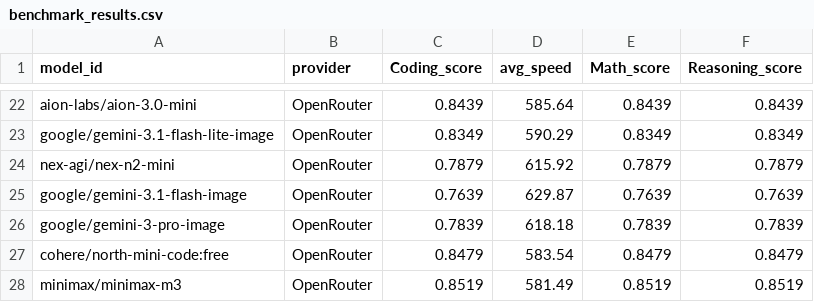
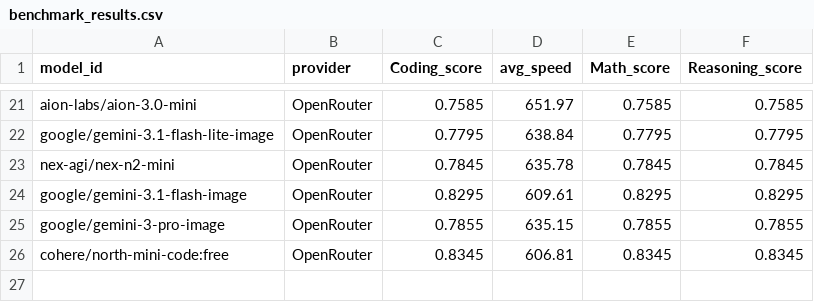
Before and after one commit to Ajithkelangath/ModelRadar-AI, a CSV file: data/benchmark_results.csv, drawn as a sheet; only a part is shown, gaps mark what is left out; removed rows and columns are numbered as before the commit, all else as after; the diff covers the shown part only; the diff names each change by its address in the sheet, - before the commit and + after, or states it on an @@ line.

```diff
--- a/data/benchmark_results.csv
+++ b/data/benchmark_results.csv
-C21 (Coding_score): 0.8439
+C21 (Coding_score): 0.7585
-D21 (avg_speed): 585.64
+D21 (avg_speed): 651.97
-E21 (Math_score): 0.8439
+E21 (Math_score): 0.7585
-F21 (Reasoning_score): 0.8439
+F21 (Reasoning_score): 0.7585
-C22 (Coding_score): 0.8349
+C22 (Coding_score): 0.7795
-D22 (avg_speed): 590.29
+D22 (avg_speed): 638.84
-E22 (Math_score): 0.8349
+E22 (Math_score): 0.7795
-F22 (Reasoning_score): 0.8349
+F22 (Reasoning_score): 0.7795
-C23 (Coding_score): 0.7879
+C23 (Coding_score): 0.7845
-D23 (avg_speed): 615.92
+D23 (avg_speed): 635.78
-E23 (Math_score): 0.7879
+E23 (Math_score): 0.7845
-F23 (Reasoning_score): 0.7879
+F23 (Reasoning_score): 0.7845
-C24 (Coding_score): 0.7639
+C24 (Coding_score): 0.8295
-D24 (avg_speed): 629.87
+D24 (avg_speed): 609.61
-E24 (Math_score): 0.7639
+E24 (Math_score): 0.8295
-F24 (Reasoning_score): 0.7639
+F24 (Reasoning_score): 0.8295
-C25 (Coding_score): 0.7839
+C25 (Coding_score): 0.7855
-D25 (avg_speed): 618.18
+D25 (avg_speed): 635.15
-E25 (Math_score): 0.7839
+E25 (Math_score): 0.7855
-F25 (Reasoning_score): 0.7839
+F25 (Reasoning_score): 0.7855
-C26 (Coding_score): 0.8479
+C26 (Coding_score): 0.8345
-D26 (avg_speed): 583.54
+D26 (avg_speed): 606.81
-E26 (Math_score): 0.8479
+E26 (Math_score): 0.8345
-F26 (Reasoning_score): 0.8479
+F26 (Reasoning_score): 0.8345
-row 28: minimax/minimax-m3 | OpenRouter | 0.8519 | 581.49 | 0.8519 | 0.8519
```
Also changed, not shown: 9 added rows, 10 removed rows and 40 edited cells elsewhere in this file, data/model_rankings.csv, data/provider_catalog.csv, 1 other file.
